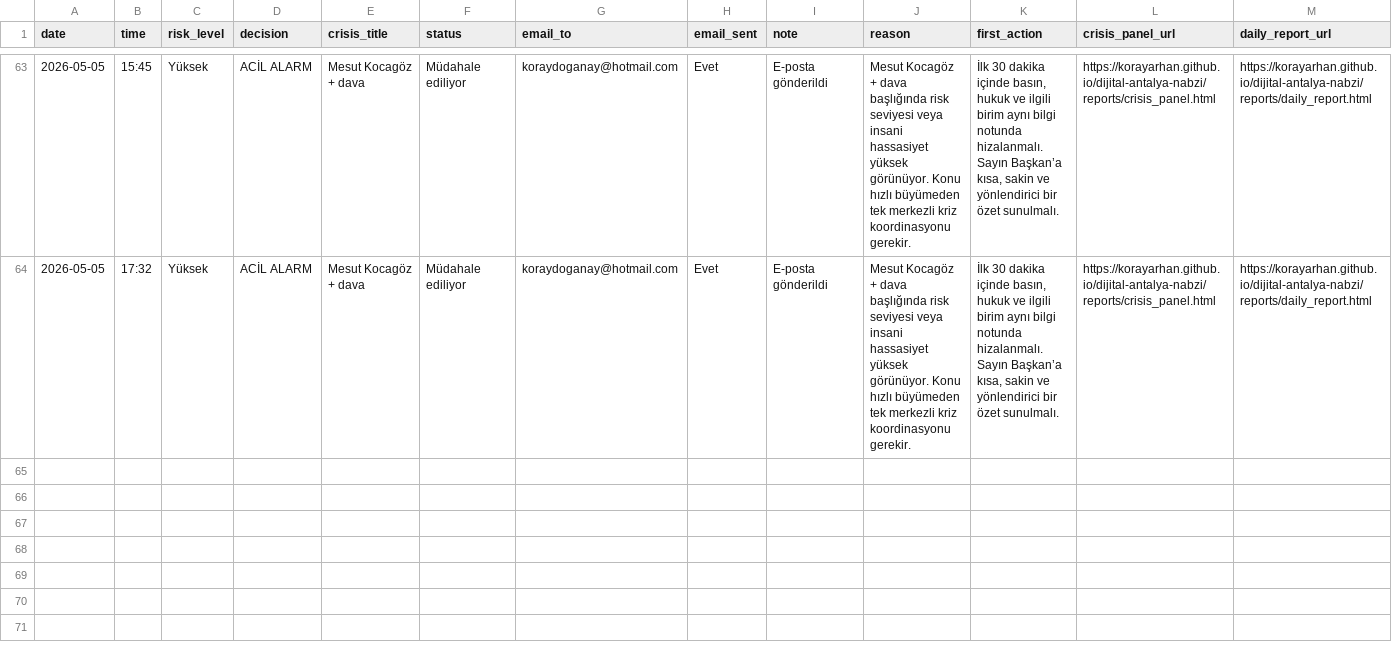
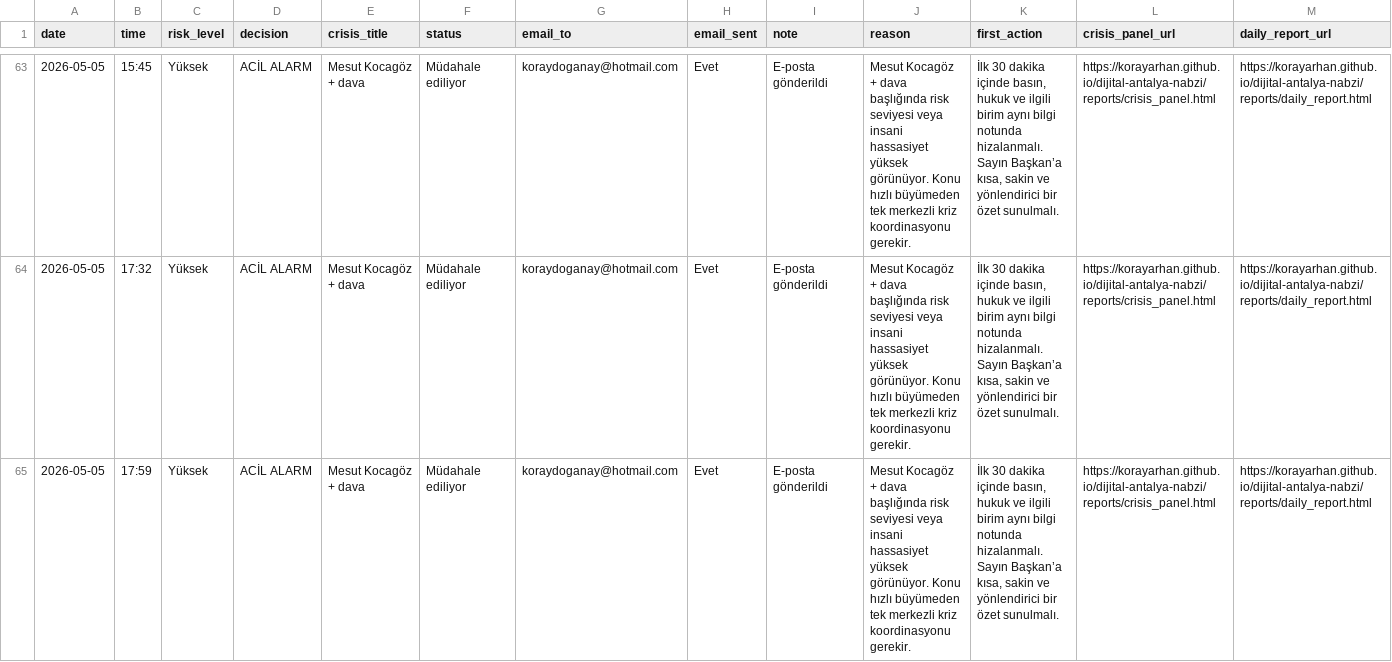
Before and after one commit to korayarhan/dijital-antalya-nabzi, a CSV file: data/alerts/alert_log.csv, drawn as a sheet; only a part is shown, gaps mark what is left out.

```diff
--- a/data/alerts/alert_log.csv
+++ b/data/alerts/alert_log.csv
@@ -64 +64,2 @@
 2026-05-05,17:32,Yüksek,ACİL ALARM,Mesut Kocagöz + dava,Müdahale ediliyor,koraydoganay@hotmail.com,Evet,E-posta gönderildi,Mesut Kocagöz + dava başlığında risk seviyesi veya insani hassasiyet yüksek görünüyor. Konu hızlı büyümeden tek merkezli kriz koordinasyonu gerekir.,"İlk 30 dakika içinde basın, hukuk ve ilgili birim aynı bilgi notunda hizalanmalı. Sayın Başkan’a kısa, sakin ve yönlendirici bir özet sunulmalı.",https://korayarhan.github.io/dijital-antalya-nabzi/reports/crisis_panel.html,https://korayarhan.github.io/dijital-antalya-nabzi/reports/daily_report.html
+2026-05-05,17:59,Yüksek,ACİL ALARM,Mesut Kocagöz + dava,Müdahale ediliyor,koraydoganay@hotmail.com,Evet,E-posta gönderildi,Mesut Kocagöz + dava başlığında risk seviyesi veya insani hassasiyet yüksek görünüyor. Konu hızlı büyümeden tek merkezli kriz koordinasyonu gerekir.,"İlk 30 dakika içinde basın, hukuk ve ilgili birim aynı bilgi notunda hizalanmalı. Sayın Başkan’a kısa, sakin ve yönlendirici bir özet sunulmalı.",https://korayarhan.github.io/dijital-antalya-nabzi/reports/crisis_panel.html,https://korayarhan.github.io/dijital-antalya-nabzi/reports/daily_report.html
```
Also changed, not shown: 4 other files.
